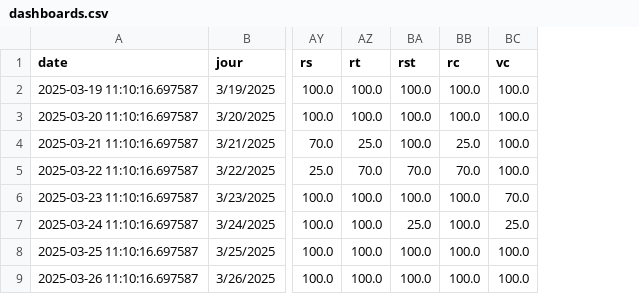
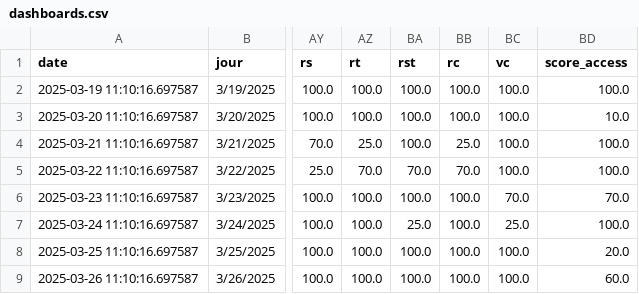
Before and after one commit to aboivert/test_grafana, a CSV file: dashboards.csv, drawn as a sheet; only a part is shown, gaps mark what is left out; the diff names each change by its address in the sheet, - before the commit and + after, or states it on an @@ line.

Commit message:
Add files via upload

```diff
--- a/dashboards.csv
+++ b/dashboards.csv
+column BD (score_access), rows 2-9: 100.0 | 10.0 | 100.0 | 100.0 | 70.0 | 100.0 | 20.0 | 60.0
```
